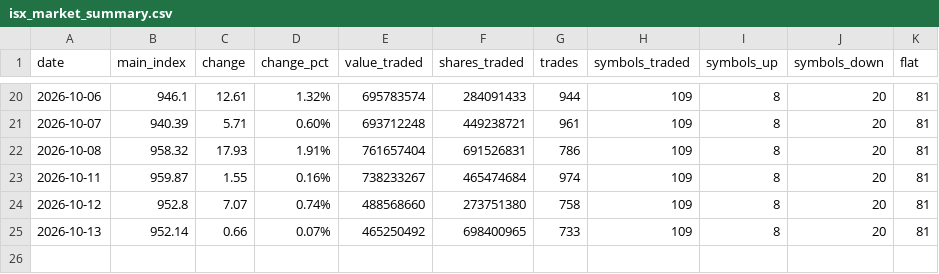
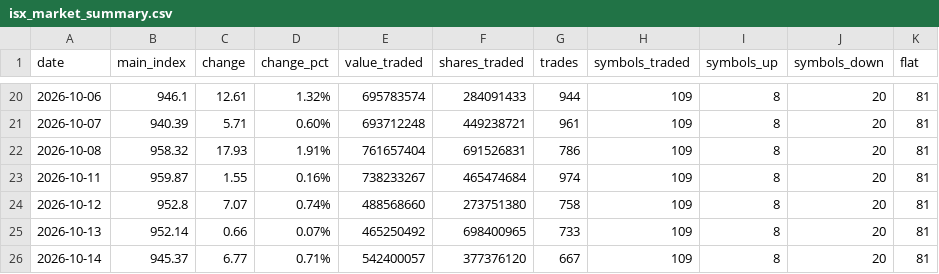
Before and after one commit to tclmyroomtv43a-netizen/isx-tracker, a CSV file: data/isx_market_summary.csv, drawn as a sheet; only a part is shown, gaps mark what is left out.

Commit message:
ISX data update

```diff
--- a/data/isx_market_summary.csv
+++ b/data/isx_market_summary.csv
@@ -25 +25,2 @@ date,main_index,change,change_pct,value_traded,shares_traded,trades,symbols_trad
 2026-10-13,952.14,0.66,0.07%,465250492,698400965,733,109,8,20,81
+2026-10-14,945.37,6.77,0.71%,542400057,377376120,667,109,8,20,81
```
Also changed, not shown: 4 other files.
